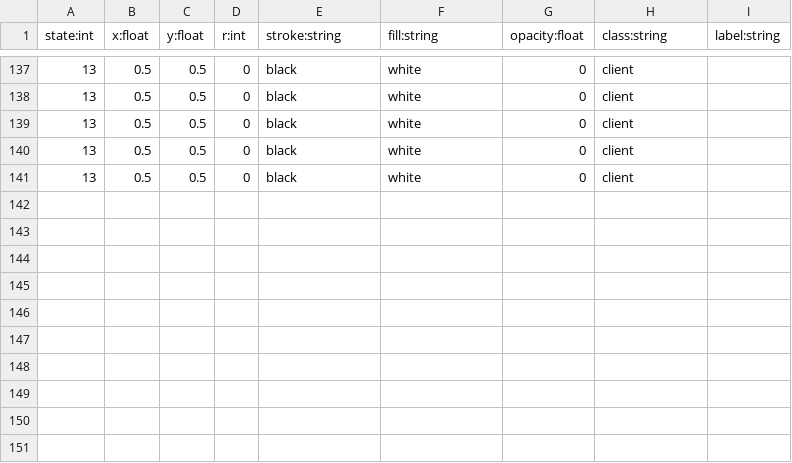
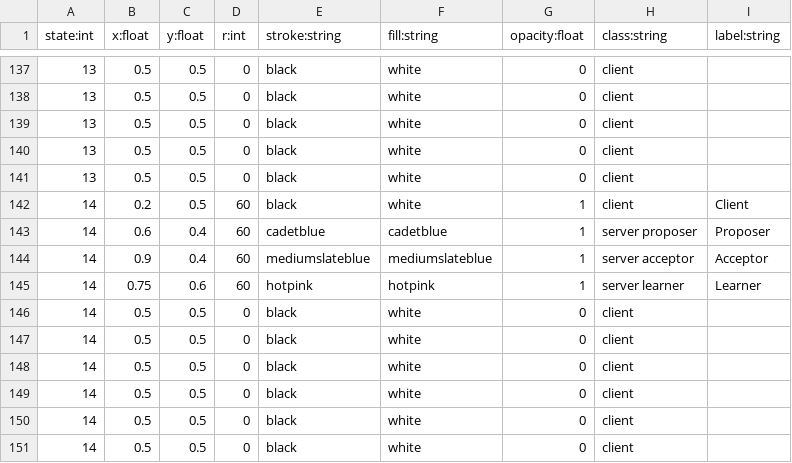
Before and after one commit to UW-CSE442-WI20/FP-understanding-paxos, a CSV file: src/states.csv, drawn as a sheet; only a part is shown, gaps mark what is left out.

```diff
--- a/src/states.csv
+++ b/src/states.csv
@@ -141 +141,11 @@ state:int,x:float,y:float,r:int,stroke:string,fill:string,opacity:float,class:st
 13,0.5,0.5,0,black,white,0,client,
+14,0.2,0.5,60,black,white,1,client,Client
+14,0.6,0.4,60,cadetblue,cadetblue,1,server proposer,Proposer
+14,0.9,0.4,60,mediumslateblue,mediumslateblue,1,server acceptor,Acceptor
+14,0.75,0.6,60,hotpink,hotpink,1,server learner,Learner
+14,0.5,0.5,0,black,white,0,client,
+14,0.5,0.5,0,black,white,0,client,
+14,0.5,0.5,0,black,white,0,client,
+14,0.5,0.5,0,black,white,0,client,
+14,0.5,0.5,0,black,white,0,client,
+14,0.5,0.5,0,black,white,0,client,
```
Also changed, not shown: 3 other files.
